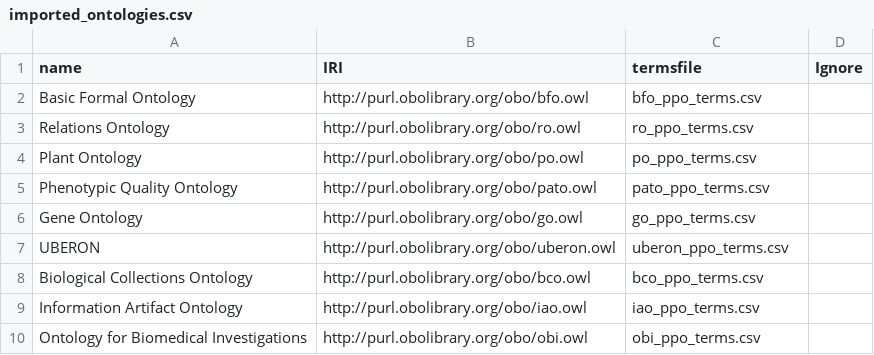
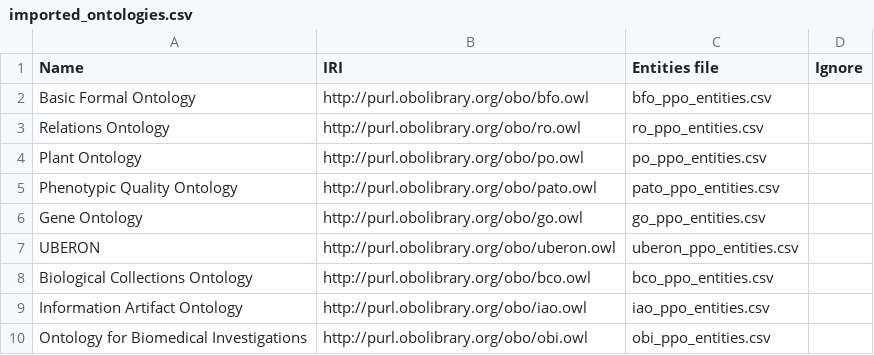
Before and after one commit to PlantPhenoOntology/ppo, a CSV file: src/imports/imported_ontologies.csv, drawn as a sheet.

Commit message:
Changed imports module source file names to use "entities" instead of "terms".

```diff
--- a/src/imports/imported_ontologies.csv
+++ b/src/imports/imported_ontologies.csv
@@ -1,10 +1,10 @@
-name,IRI,termsfile,Ignore
-Basic Formal Ontology,http://purl.obolibrary.org/obo/bfo.owl,bfo_ppo_terms.csv,
-Relations Ontology,http://purl.obolibrary.org/obo/ro.owl,ro_ppo_terms.csv,
-Plant Ontology,http://purl.obolibrary.org/obo/po.owl,po_ppo_terms.csv,
-Phenotypic Quality Ontology,http://purl.obolibrary.org/obo/pato.owl,pato_ppo_terms.csv,
-Gene Ontology,http://purl.obolibrary.org/obo/go.owl,go_ppo_terms.csv,
-UBERON,http://purl.obolibrary.org/obo/uberon.owl,uberon_ppo_terms.csv,
-Biological Collections Ontology,http://purl.obolibrary.org/obo/bco.owl,bco_ppo_terms.csv,
-Information Artifact Ontology,http://purl.obolibrary.org/obo/iao.owl,iao_ppo_terms.csv,
-Ontology for Biomedical Investigations,http://purl.obolibrary.org/obo/obi.owl,obi_ppo_terms.csv,
+Name,IRI,Entities file,Ignore
+Basic Formal Ontology,http://purl.obolibrary.org/obo/bfo.owl,bfo_ppo_entities.csv,
+Relations Ontology,http://purl.obolibrary.org/obo/ro.owl,ro_ppo_entities.csv,
+Plant Ontology,http://purl.obolibrary.org/obo/po.owl,po_ppo_entities.csv,
+Phenotypic Quality Ontology,http://purl.obolibrary.org/obo/pato.owl,pato_ppo_entities.csv,
+Gene Ontology,http://purl.obolibrary.org/obo/go.owl,go_ppo_entities.csv,
+UBERON,http://purl.obolibrary.org/obo/uberon.owl,uberon_ppo_entities.csv,
+Biological Collections Ontology,http://purl.obolibrary.org/obo/bco.owl,bco_ppo_entities.csv,
+Information Artifact Ontology,http://purl.obolibrary.org/obo/iao.owl,iao_ppo_entities.csv,
+Ontology for Biomedical Investigations,http://purl.obolibrary.org/obo/obi.owl,obi_ppo_entities.csv,
```
Also changed, not shown: 18 other files.
